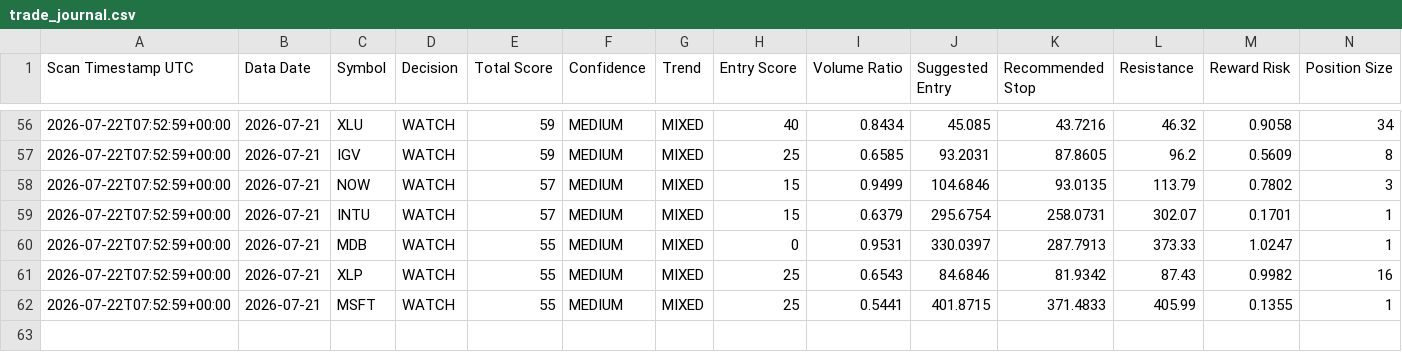
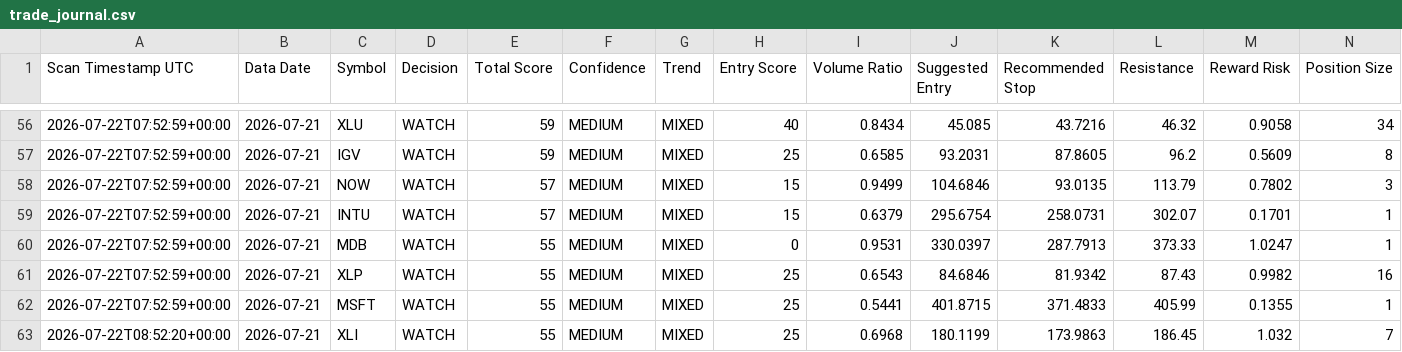
Before and after one commit to pleechin/ProjectSentinel, a CSV file: data/trade_journal.csv, drawn as a sheet; only a part is shown, gaps mark what is left out; rows hold the shown columns only; the diff names each change by its address in the sheet, - before the commit and + after, or states it on an @@ line.

Commit message:
Sprint 12.6: add decision intelligence and Devils Advocate

```diff
--- a/data/trade_journal.csv
+++ b/data/trade_journal.csv
+row 63: 2026-07-22T08:52:20+00:00 | 2026-07-21 | XLI | WATCH | 55 | MEDIUM | MIXED | 25 | 0.6968 | 180.1199 | 173.9863 | 186.45 | 1.032 | 7
```
Also changed, not shown: 9 other files.
